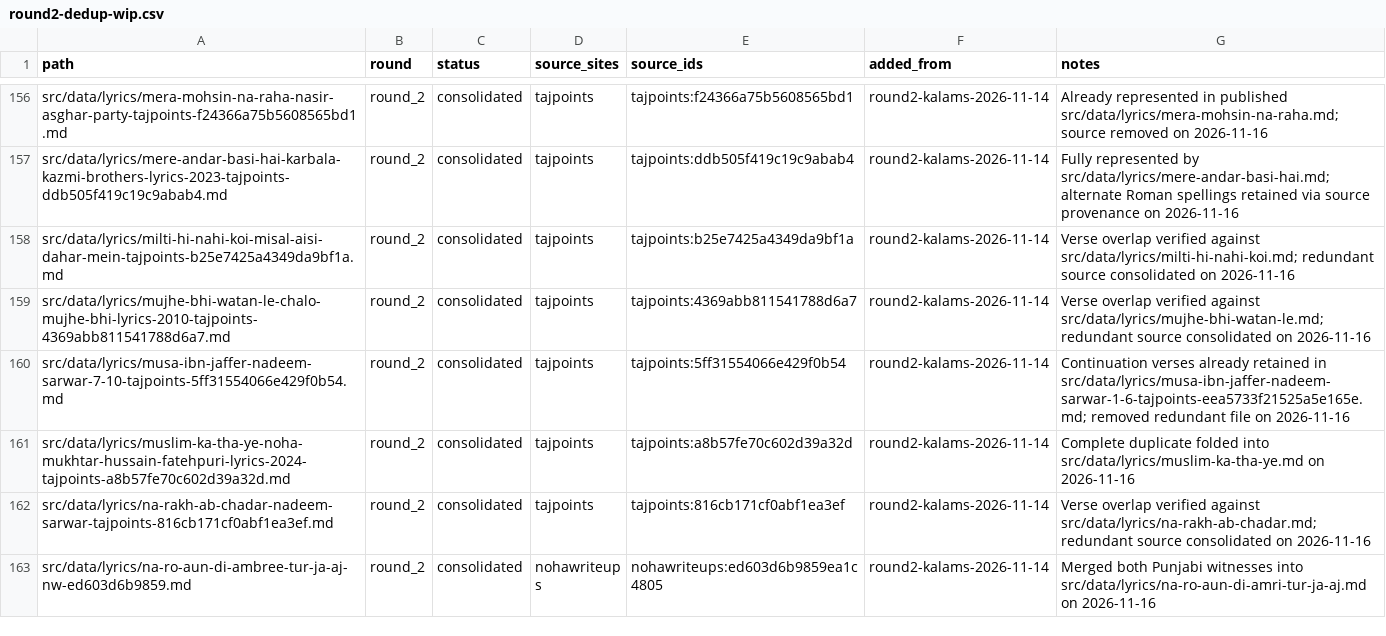
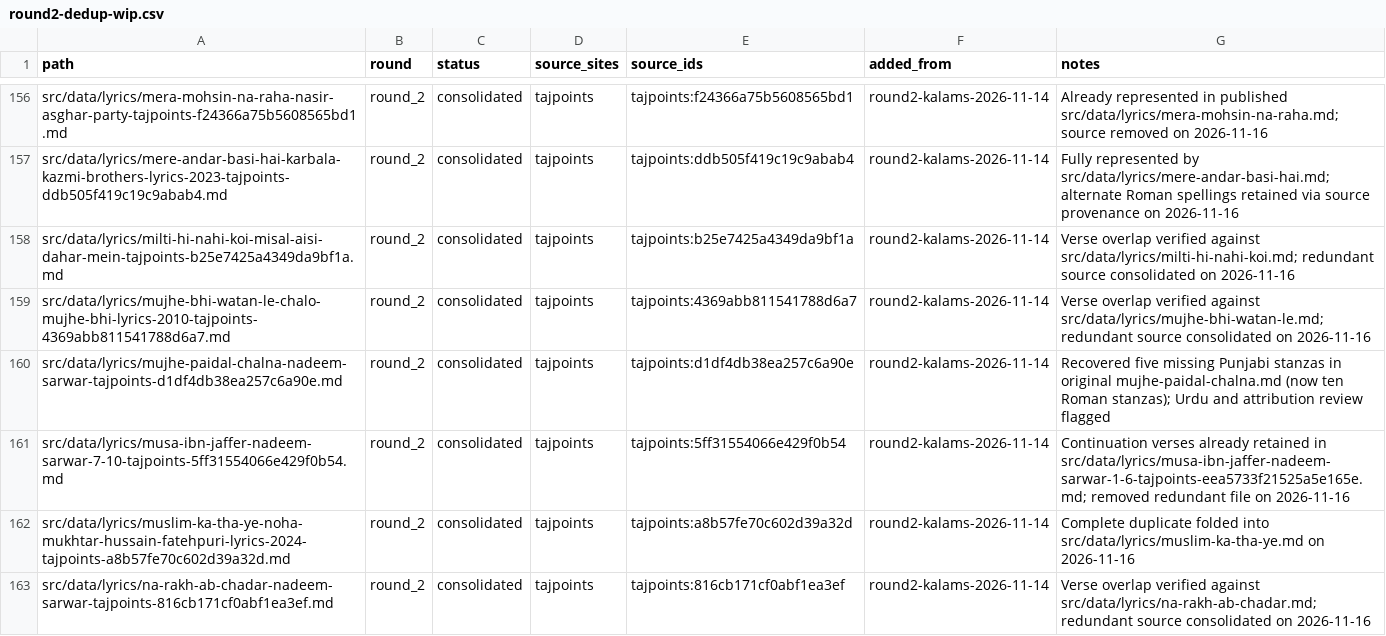
Before and after one commit to GhayurH/lyrics-site, a CSV file: audit/round2-dedup-wip.csv, drawn as a sheet; only a part is shown, gaps mark what is left out; the shorter side is filled out with more unchanged rows.

Commit message:
Log restoration of five missing Punjabi stanzas

```diff
--- a/audit/round2-dedup-wip.csv
+++ b/audit/round2-dedup-wip.csv
@@ -159,2 +159,3 @@ src/data/lyrics/milti-hi-nahi-koi-misal-aisi-dahar-mein-tajpoints-b25e7425a4349d
 src/data/lyrics/mujhe-bhi-watan-le-chalo-mujhe-bhi-lyrics-2010-tajpoints-4369abb811541788d6a7.md,round_2,consolidated,tajpoints,tajpoints:4369abb811541788d6a7,round2-kalams-2026-11-14,Verse overlap verified against src/data/lyrics/mujhe-bhi-watan-le.md; redundant source consolidated on 2026-11-16
+src/data/lyrics/mujhe-paidal-chalna-nadeem-sarwar-tajpoints-d1df4db38ea257c6a90e.md,round_2,consolidated,tajpoints,tajpoints:d1df4db38ea257c6a90e,round2-kalams-2026-11-14,Recovered five missing Punjabi stanzas in original mujhe-paidal-chalna.md (now ten Roman stanzas); Urdu and attribution review flagged
 src/data/lyrics/musa-ibn-jaffer-nadeem-sarwar-7-10-tajpoints-5ff31554066e429f0b54.md,round_2,consolidated,tajpoints,tajpoints:5ff31554066e429f0b54,round2-kalams-2026-11-14,Continuation verses already retained in src/data/lyrics/musa-ibn-jaffer-nadeem-sarwar-1-6-tajpoints-eea5733f21525a5e165e.md; removed redundant file on 2026-11-16
```
